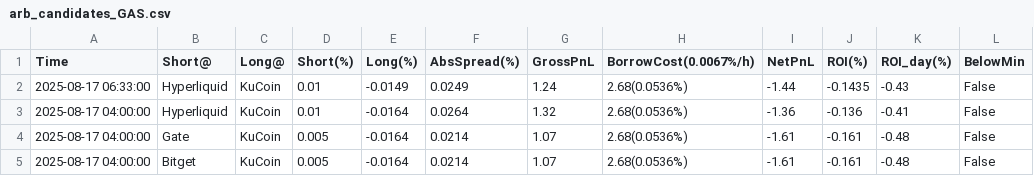
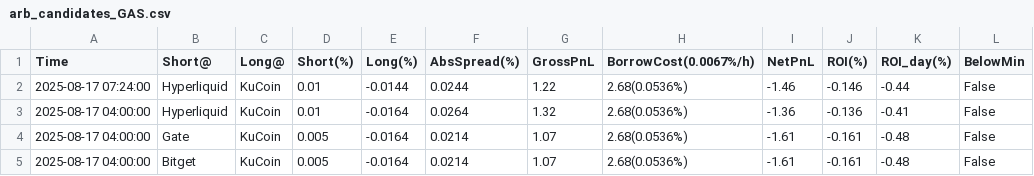
Before and after one commit to aerist123/funding-data, a CSV file: public/data/arb_candidates_GAS.csv, drawn as a sheet; only a part is shown.

```diff
--- a/public/data/arb_candidates_GAS.csv
+++ b/public/data/arb_candidates_GAS.csv
@@ -1,3 +1,3 @@
 Time,Short@,Long@,Short(%),Long(%),AbsSpread(%),GrossPnL,BorrowCost(0.0067%/h),NetPnL,ROI(%),ROI_day(%),BelowMin
-2025-08-17 06:33:00,Hyperliquid,KuCoin,0.01,-0.0149,0.0249,1.24,2.68(0.0536%),-1.44,-0.1435,-0.43,False
+2025-08-17 07:24:00,Hyperliquid,KuCoin,0.01,-0.0144,0.0244,1.22,2.68(0.0536%),-1.46,-0.146,-0.44,False
 2025-08-17 04:00:00,Hyperliquid,KuCoin,0.01,-0.0164,0.0264,1.32,2.68(0.0536%),-1.36,-0.136,-0.41,False
```
Also changed, not shown: public/data/arb_candidates_BTC.csv, public/data/arb_candidates_CVC.csv, 15 other files.
